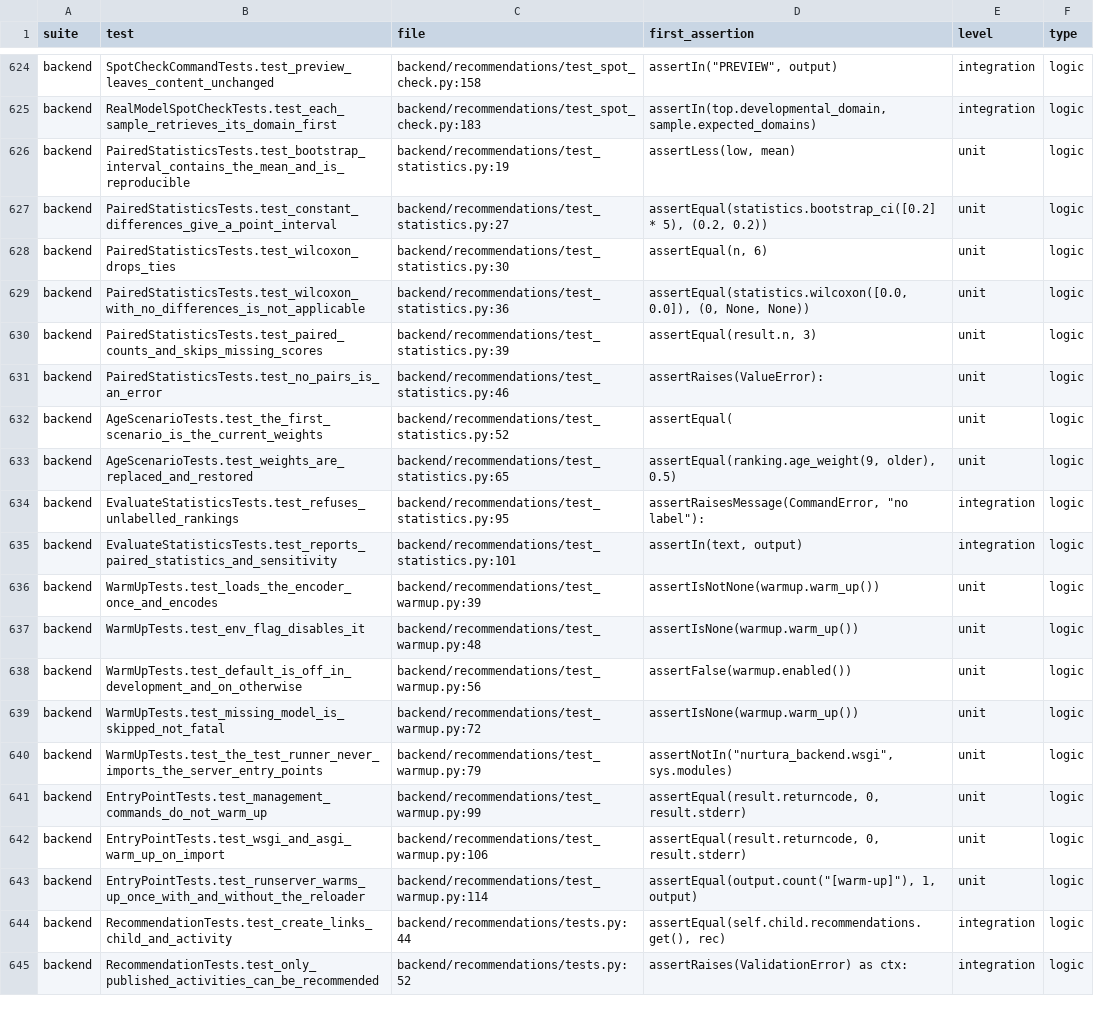
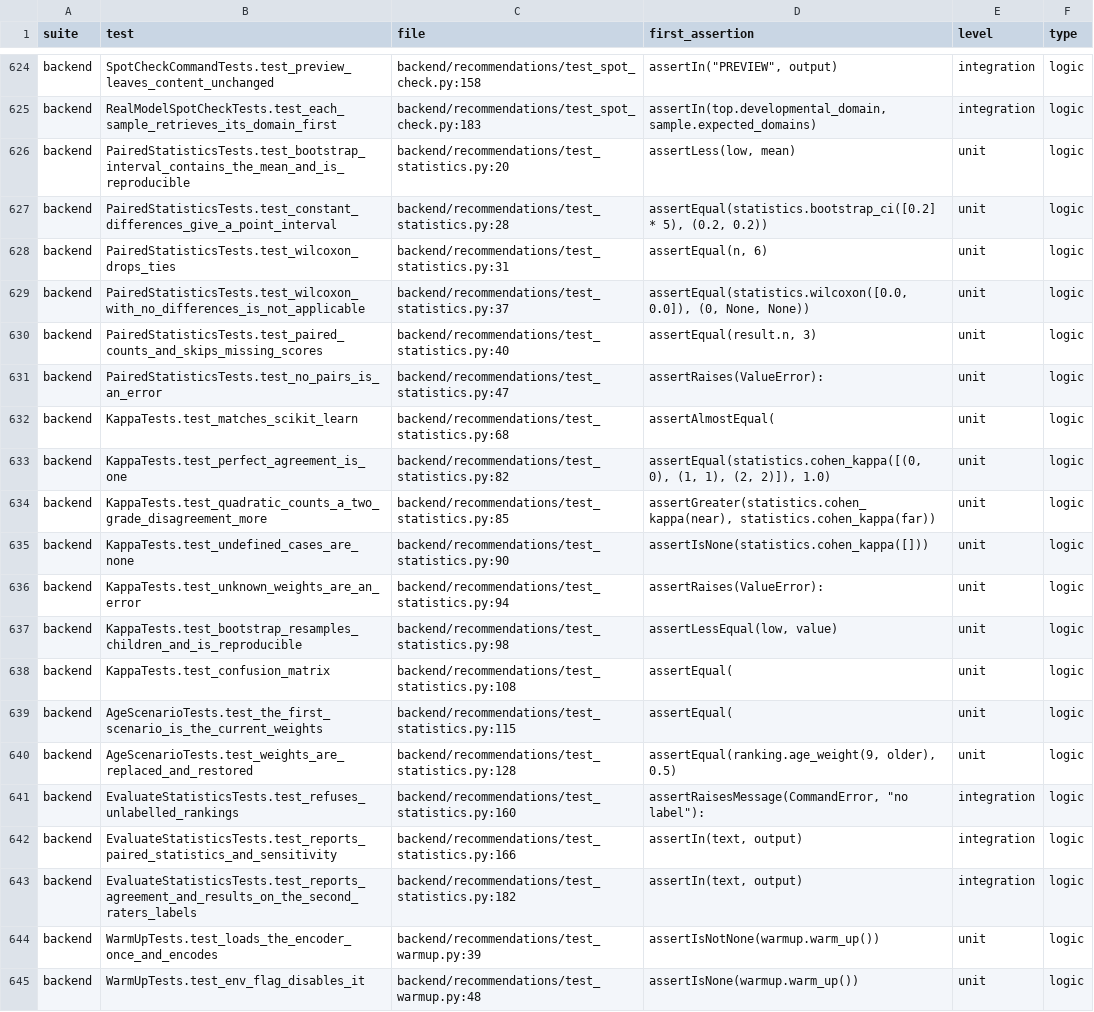
Before and after one commit to Alysa-Gathoni/Nurtura, a CSV file: docs/report_evidence/raw/test_inventory.csv, drawn as a sheet; only a part is shown, gaps mark what is left out; the shorter side is filled out with more unchanged rows.

Commit message:
docs: evidence pack: second rater's agreement results (#220)
The evaluation page (1f) said the labels came from one rater and that
relevance_rater2 was empty. Since #218 a registered nurse has graded all
257 rows, so evaluation.py now reports Cohen's kappa (unweighted, linear,
quadratic) with bootstrap intervals over children, the confusion matrix,
and each test child's nDCG@5 on both raters' labels, with raw files. The
index answer for 1f carries the kappa and the nurse-label result.

environment.py keeps the phone details last read with adb, dated, when no
phone is attached, instead of reverting them to UNKNOWN.

The whole pack is regenerated from main: 657 backend tests, 190 Flutter
tests, 20 of 20 negative security tests, two UNKNOWN items left.

```diff
--- a/docs/report_evidence/raw/test_inventory.csv
+++ b/docs/report_evidence/raw/test_inventory.csv
@@ -625,12 +625,20 @@ backend,SpotCheckCommandTests.test_preview_leaves_content_unchanged,backend/reco
 backend,RealModelSpotCheckTests.test_each_sample_retrieves_its_domain_first,backend/recommendations/test_spot_check.py:183,"assertIn(top.developmental_domain, sample.expected_domains)",integration,logic
-backend,PairedStatisticsTests.test_bootstrap_interval_contains_the_mean_and_is_reproducible,backend/recommendations/test_statistics.py:19,"assertLess(low, mean)",unit,logic
-backend,PairedStatisticsTests.test_constant_differences_give_a_point_interval,backend/recommendations/test_statistics.py:27,"assertEqual(statistics.bootstrap_ci([0.2] * 5), (0.2, 0.2))",unit,logic
-backend,PairedStatisticsTests.test_wilcoxon_drops_ties,backend/recommendations/test_statistics.py:30,"assertEqual(n, 6)",unit,logic
-backend,PairedStatisticsTests.test_wilcoxon_with_no_differences_is_not_applicable,backend/recommendations/test_statistics.py:36,"assertEqual(statistics.wilcoxon([0.0, 0.0]), (0, None, None))",unit,logic
-backend,PairedStatisticsTests.test_paired_counts_and_skips_missing_scores,backend/recommendations/test_statistics.py:39,"assertEqual(result.n, 3)",unit,logic
-backend,PairedStatisticsTests.test_no_pairs_is_an_error,backend/recommendations/test_statistics.py:46,assertRaises(ValueError):,unit,logic
-backend,AgeScenarioTests.test_the_first_scenario_is_the_current_weights,backend/recommendations/test_statistics.py:52,assertEqual(,unit,logic
-backend,AgeScenarioTests.test_weights_are_replaced_and_restored,backend/recommendations/test_statistics.py:65,"assertEqual(ranking.age_weight(9, older), 0.5)",unit,logic
-backend,EvaluateStatisticsTests.test_refuses_unlabelled_rankings,backend/recommendations/test_statistics.py:95,"assertRaisesMessage(CommandError, ""no label""):",integration,logic
-backend,EvaluateStatisticsTests.test_reports_paired_statistics_and_sensitivity,backend/recommendations/test_statistics.py:101,"assertIn(text, output)",integration,logic
+backend,PairedStatisticsTests.test_bootstrap_interval_contains_the_mean_and_is_reproducible,backend/recommendations/test_statistics.py:20,"assertLess(low, mean)",unit,logic
+backend,PairedStatisticsTests.test_constant_differences_give_a_point_interval,backend/recommendations/test_statistics.py:28,"assertEqual(statistics.bootstrap_ci([0.2] * 5), (0.2, 0.2))",unit,logic
+backend,PairedStatisticsTests.test_wilcoxon_drops_ties,backend/recommendations/test_statistics.py:31,"assertEqual(n, 6)",unit,logic
+backend,PairedStatisticsTests.test_wilcoxon_with_no_differences_is_not_applicable,backend/recommendations/test_statistics.py:37,"assertEqual(statistics.wilcoxon([0.0, 0.0]), (0, None, None))",unit,logic
+backend,PairedStatisticsTests.test_paired_counts_and_skips_missing_scores,backend/recommendations/test_statistics.py:40,"assertEqual(result.n, 3)",unit,logic
+backend,PairedStatisticsTests.test_no_pairs_is_an_error,backend/recommendations/test_statistics.py:47,assertRaises(ValueError):,unit,logic
+backend,KappaTests.test_matches_scikit_learn,backend/recommendations/test_statistics.py:68,assertAlmostEqual(,unit,logic
+backend,KappaTests.test_perfect_agreement_is_one,backend/recommendations/test_statistics.py:82,"assertEqual(statistics.cohen_kappa([(0, 0), (1, 1), (2, 2)]), 1.0)",unit,logic
+backend,KappaTests.test_quadratic_counts_a_two_grade_disagreement_more,backend/recommendations/test_statistics.py:85,"assertGreater(statistics.cohen_kappa(near), statistics.cohen_kappa(far))",unit,logic
+backend,KappaTests.test_undefined_cases_are_none,backend/recommendations/test_statistics.py:90,assertIsNone(statistics.cohen_kappa([])),unit,logic
+backend,KappaTests.test_unknown_weights_are_an_error,backend/recommendations/test_statistics.py:94,assertRaises(ValueError):,unit,logic
+backend,KappaTests.test_bootstrap_resamples_children_and_is_reproducible,backend/recommendations/test_statistics.py:98,"assertLessEqual(low, value)",unit,logic
+backend,KappaTests.test_confusion_matrix,backend/recommendations/test_statistics.py:108,assertEqual(,unit,logic
+backend,AgeScenarioTests.test_the_first_scenario_is_the_current_weights,backend/recommendations/test_statistics.py:115,assertEqual(,unit,logic
+backend,AgeScenarioTests.test_weights_are_replaced_and_restored,backend/recommendations/test_statistics.py:128,"assertEqual(ranking.age_weight(9, older), 0.5)",unit,logic
+backend,EvaluateStatisticsTests.test_refuses_unlabelled_rankings,backend/recommendations/test_statistics.py:160,"assertRaisesMessage(CommandError, ""no label""):",integration,logic
+backend,EvaluateStatisticsTests.test_reports_paired_statistics_and_sensitivity,backend/recommendations/test_statistics.py:166,"assertIn(text, output)",integration,logic
+backend,EvaluateStatisticsTests.test_reports_agreement_and_results_on_the_second_raters_labels,backend/recommendations/test_statistics.py:182,"assertIn(text, output)",integration,logic
 backend,WarmUpTests.test_loads_the_encoder_once_and_encodes,backend/recommendations/test_warmup.py:39,assertIsNotNone(warmup.warm_up()),unit,logic
```
Also changed, not shown: docs/report_evidence/raw/changes_since_sprint6.csv, docs/report_evidence/raw/latency_runs.csv, 36 other files.
